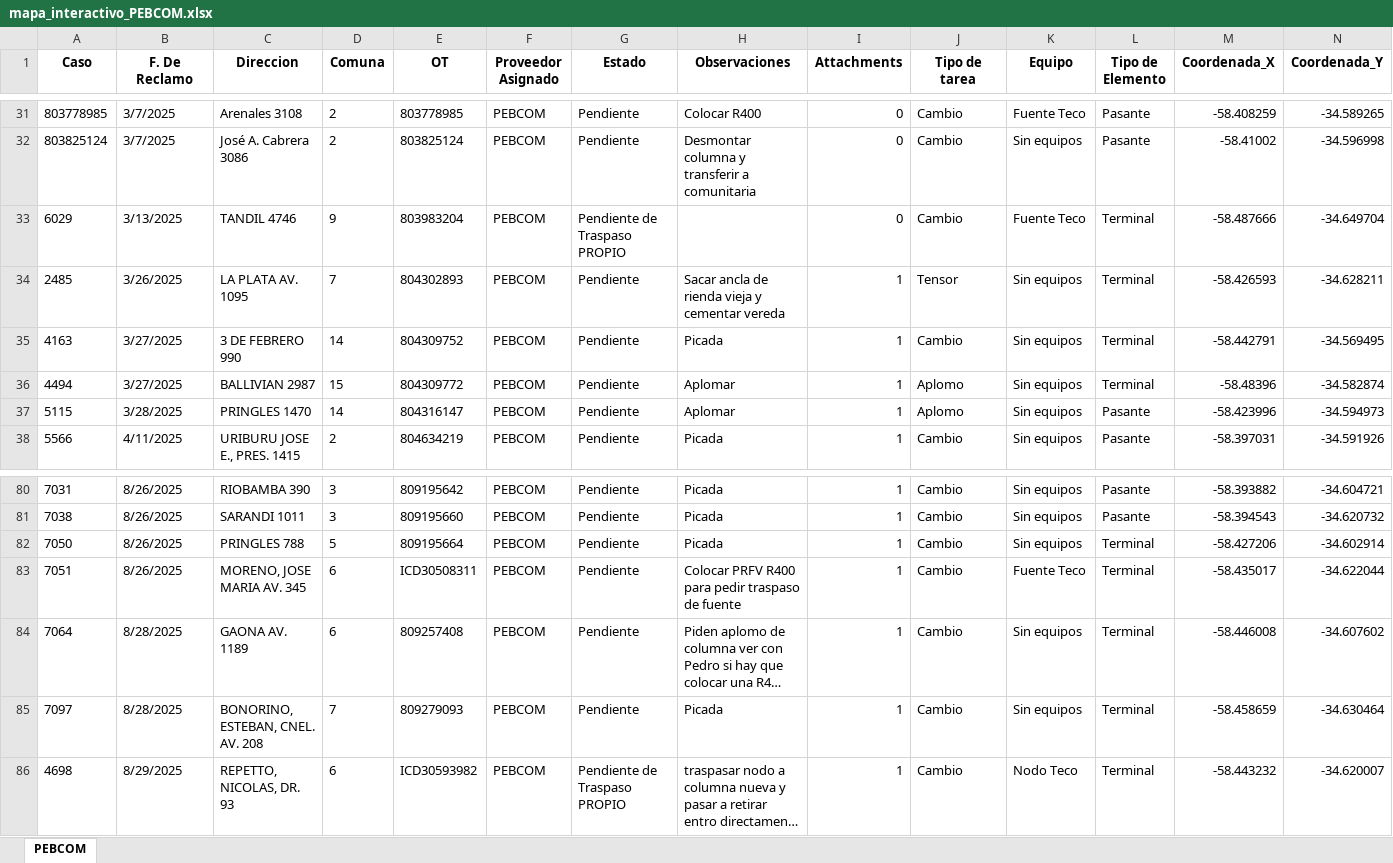
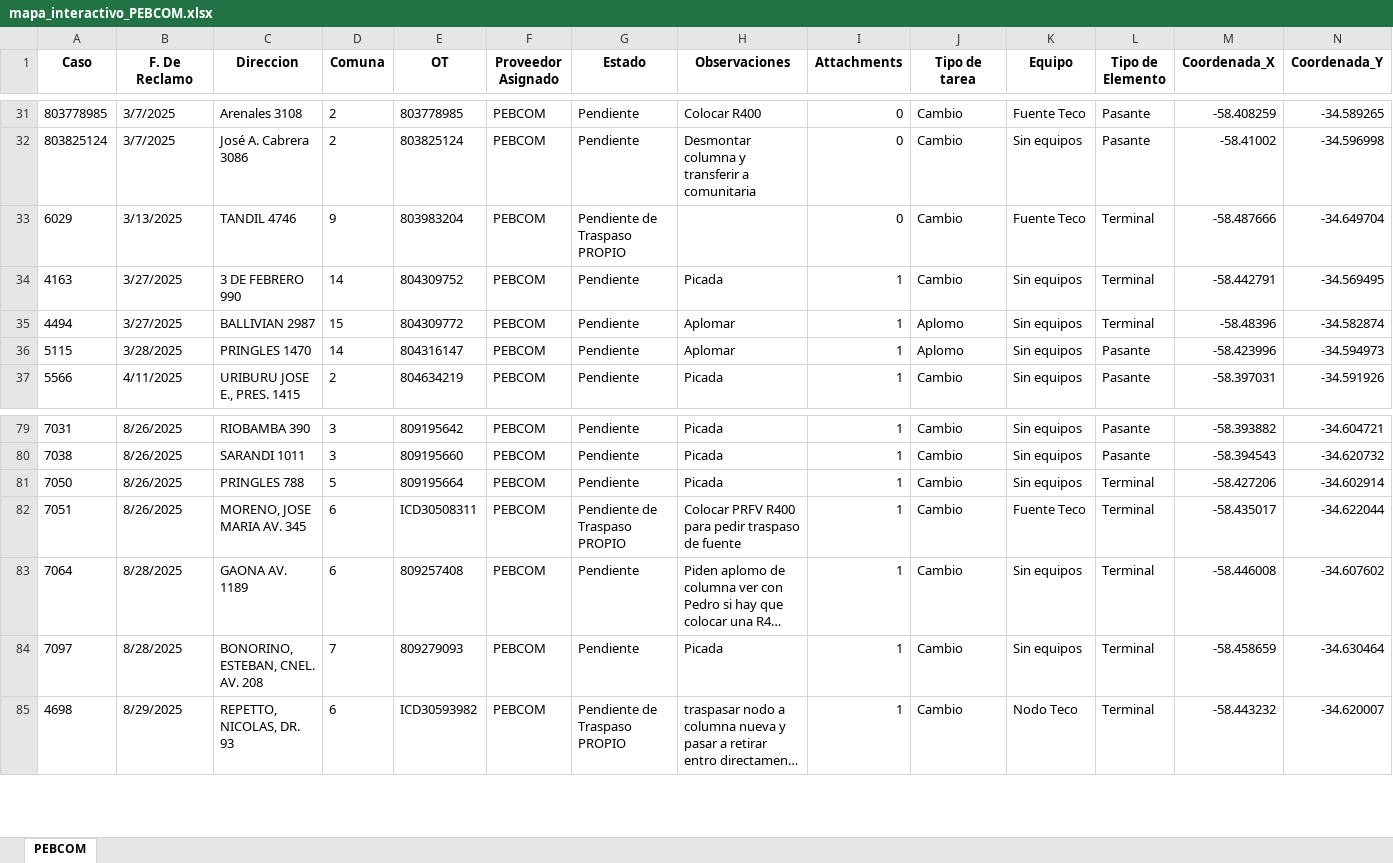
Before and after one commit to gestiondereclamosteco/pebcom, an Excel workbook: mapa_interactivo_PEBCOM.xlsx, sheet PEBCOM, drawn as a sheet; only a part is shown, gaps mark what is left out; long unchanged cells end in …; values as stored, in another font and other column widths than the file's, no borders; removed rows and columns are numbered as before the commit, all else as after; rows hold the shown columns only; the diff names each change by its address in the sheet, - before the commit and + after, or states it on an @@ line.

Commit message:
🔄 Actualización automática del mapa (2025-09-04 21:00:56)

```diff
--- a/mapa_interactivo_PEBCOM.xlsx (sheet PEBCOM)
+++ b/mapa_interactivo_PEBCOM.xlsx (sheet PEBCOM)
-row 34: 2485 | 3/26/2025 | LA PLATA AV. 1095 | 7 | 804302893 | PEBCOM | Pendiente | Sacar ancla de rienda vieja y cementar vereda | 1 | Tensor | Sin equipos | Terminal | -58.426593 | -34.628211
-G82 (Estado): Pendiente
+G82 (Estado): Pendiente de Traspaso PROPIO
```
Also changed, not shown: 1 other file.
